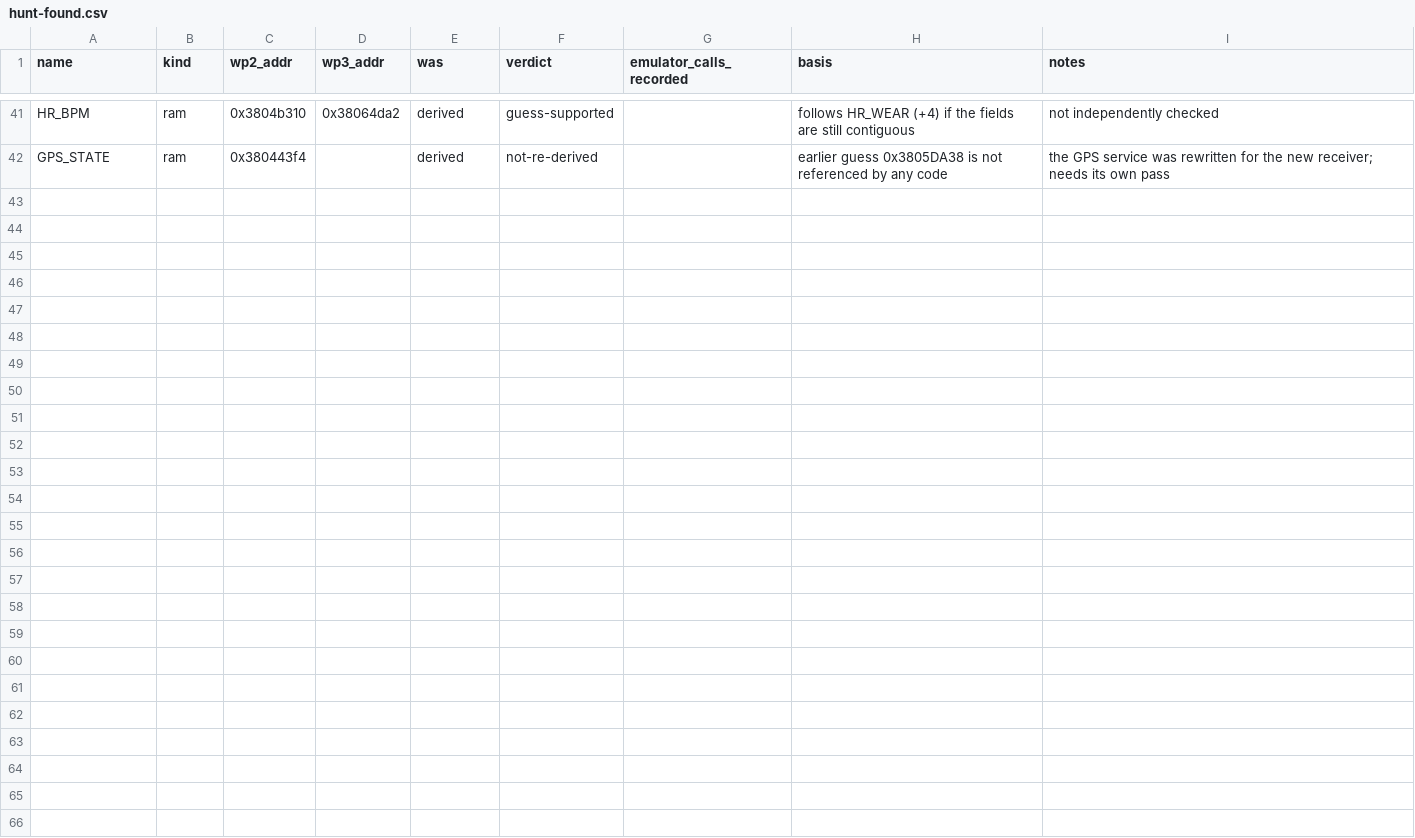
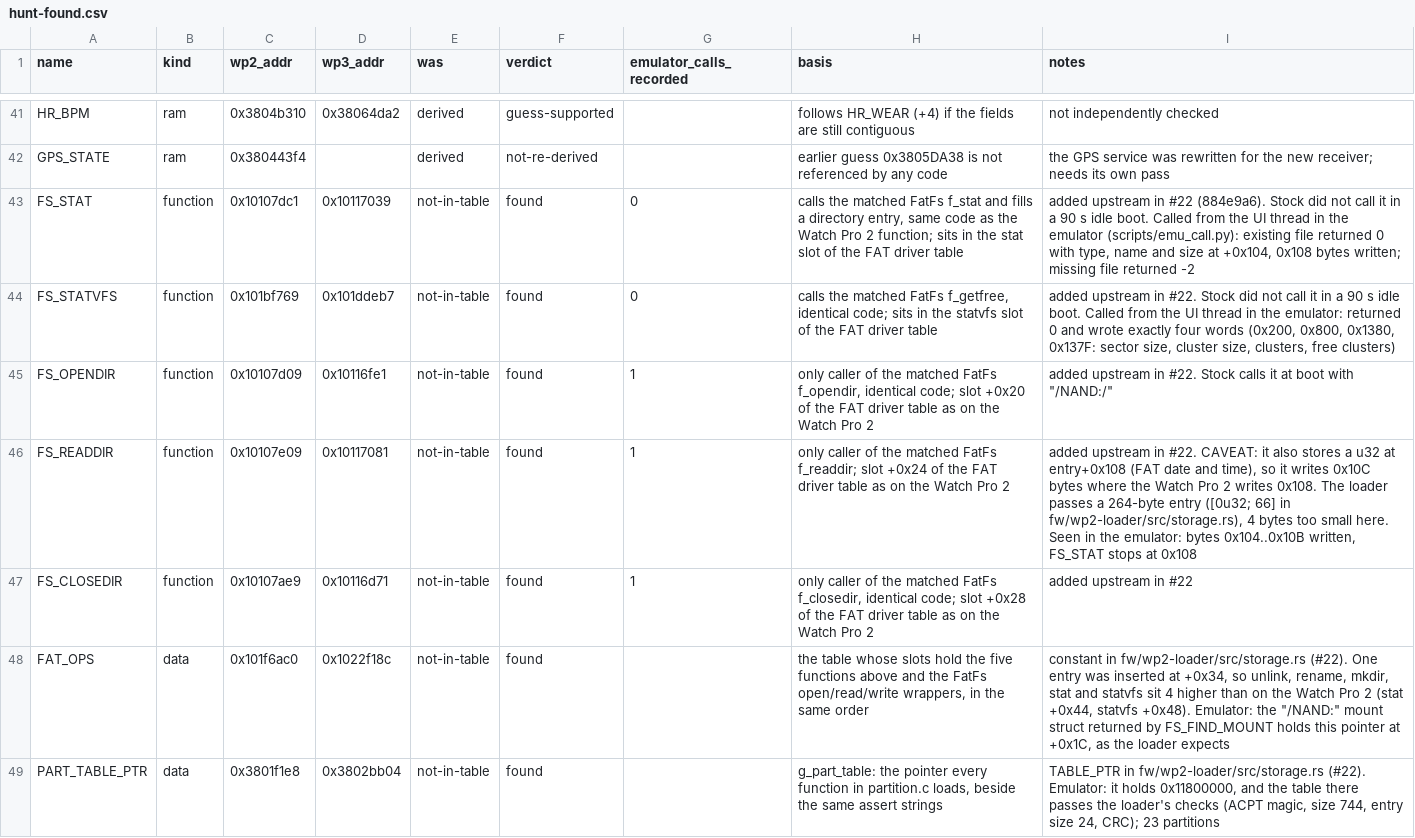
Before and after one commit to jimhooker/cmf-watch3-port-notes, a CSV file: data/hunt-found.csv, drawn as a sheet; only a part is shown, gaps mark what is left out; the diff names each change by its address in the sheet, - before the commit and + after, or states it on an @@ line.

```diff
--- a/data/hunt-found.csv
+++ b/data/hunt-found.csv
+row 43: FS_STAT | function | 0x10107dc1 | 0x10117039 | not-in-table | found | 0 | calls the matched FatFs f_stat and fills a directory entry, same code as the Watch Pro 2 function; sits in the stat slot of the FAT driver table | added upstream in #22 (884e9a6). Stock did not call it in a 90 s idle boot. Called from the UI thread in the emulator (scripts/emu_call.py): existing file returned 0 with type, name and size at +0x104, 0x108 bytes written; missing file returned -2
+row 44: FS_STATVFS | function | 0x101bf769 | 0x101ddeb7 | not-in-table | found | 0 | calls the matched FatFs f_getfree, identical code; sits in the statvfs slot of the FAT driver table | added upstream in #22. Stock did not call it in a 90 s idle boot. Called from the UI thread in the emulator: returned 0 and wrote exactly four words (0x200, 0x800, 0x1380, 0x137F: sector size, cluster size, clusters, free clusters)
+row 45: FS_OPENDIR | function | 0x10107d09 | 0x10116fe1 | not-in-table | found | 1 | only caller of the matched FatFs f_opendir, identical code; slot +0x20 of the FAT driver table as on the Watch Pro 2 | added upstream in #22. Stock calls it at boot with "/NAND:/"
+row 46: FS_READDIR | function | 0x10107e09 | 0x10117081 | not-in-table | found | 1 | only caller of the matched FatFs f_readdir; slot +0x24 of the FAT driver table as on the Watch Pro 2 | added upstream in #22. CAVEAT: it also stores a u32 at entry+0x108 (FAT date and time), so it writes 0x10C bytes where the Watch Pro 2 writes 0x108. The loader passes a 264-byte entry ([0u32; 66] in fw/wp2-loader/src/storage.rs), 4 bytes too small here. Seen in the emulator: bytes 0x104..0x10B written, FS_STAT stops at 0x108
+row 47: FS_CLOSEDIR | function | 0x10107ae9 | 0x10116d71 | not-in-table | found | 1 | only caller of the matched FatFs f_closedir, identical code; slot +0x28 of the FAT driver table as on the Watch Pro 2 | added upstream in #22
+row 48: FAT_OPS | data | 0x101f6ac0 | 0x1022f18c | not-in-table | found |  | the table whose slots hold the five functions above and the FatFs open/read/write wrappers, in the same order | constant in fw/wp2-loader/src/storage.rs (#22). One entry was inserted at +0x34, so unlink, rename, mkdir, stat and statvfs sit 4 higher than on the Watch Pro 2 (stat +0x44, statvfs +0x48). Emulator: the "/NAND:" mount struct returned by FS_FIND_MOUNT holds this pointer at +0x1C, as the loader expects
+row 49: PART_TABLE_PTR | data | 0x3801f1e8 | 0x3802bb04 | not-in-table | found |  | g_part_table: the pointer every function in partition.c loads, beside the same assert strings | TABLE_PTR in fw/wp2-loader/src/storage.rs (#22). Emulator: it holds 0x11800000, and the table there passes the loader's checks (ACPT magic, size 744, entry size 24, CRC); 23 partitions
```
Also changed, not shown: data/hunt-emu-hits.csv, 10 other files.
